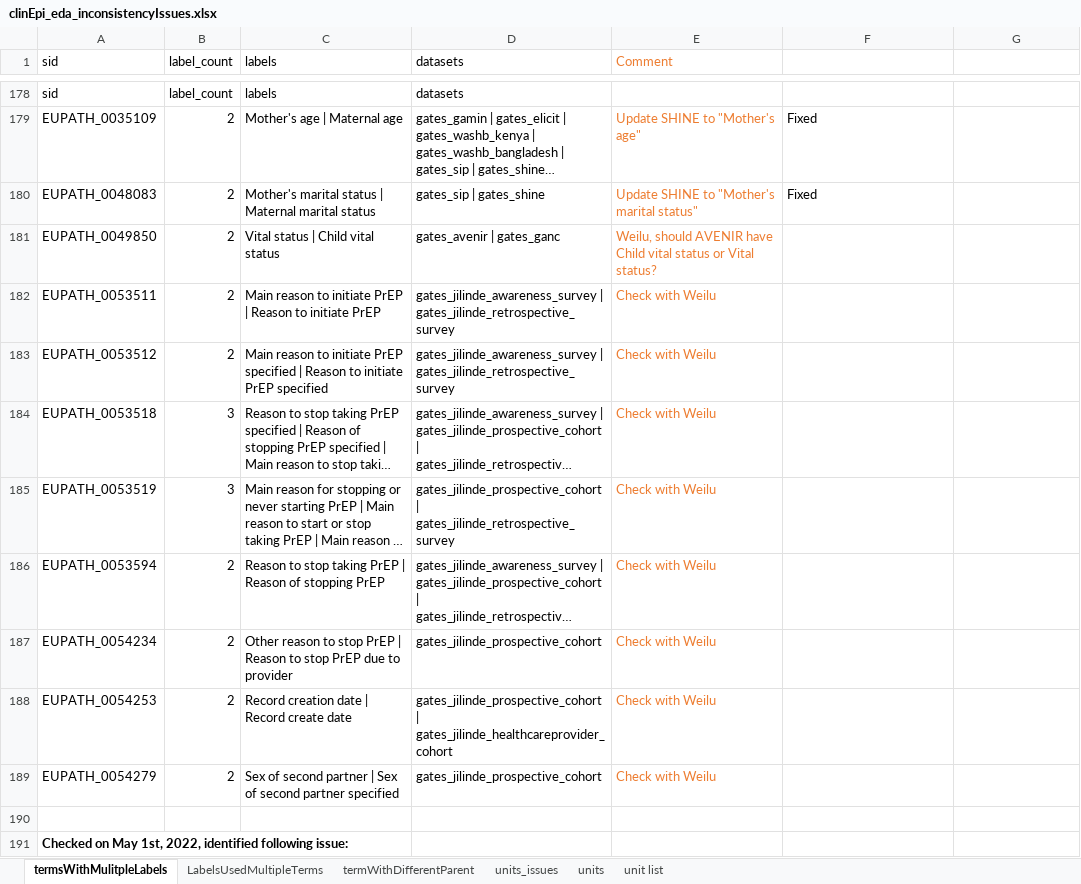
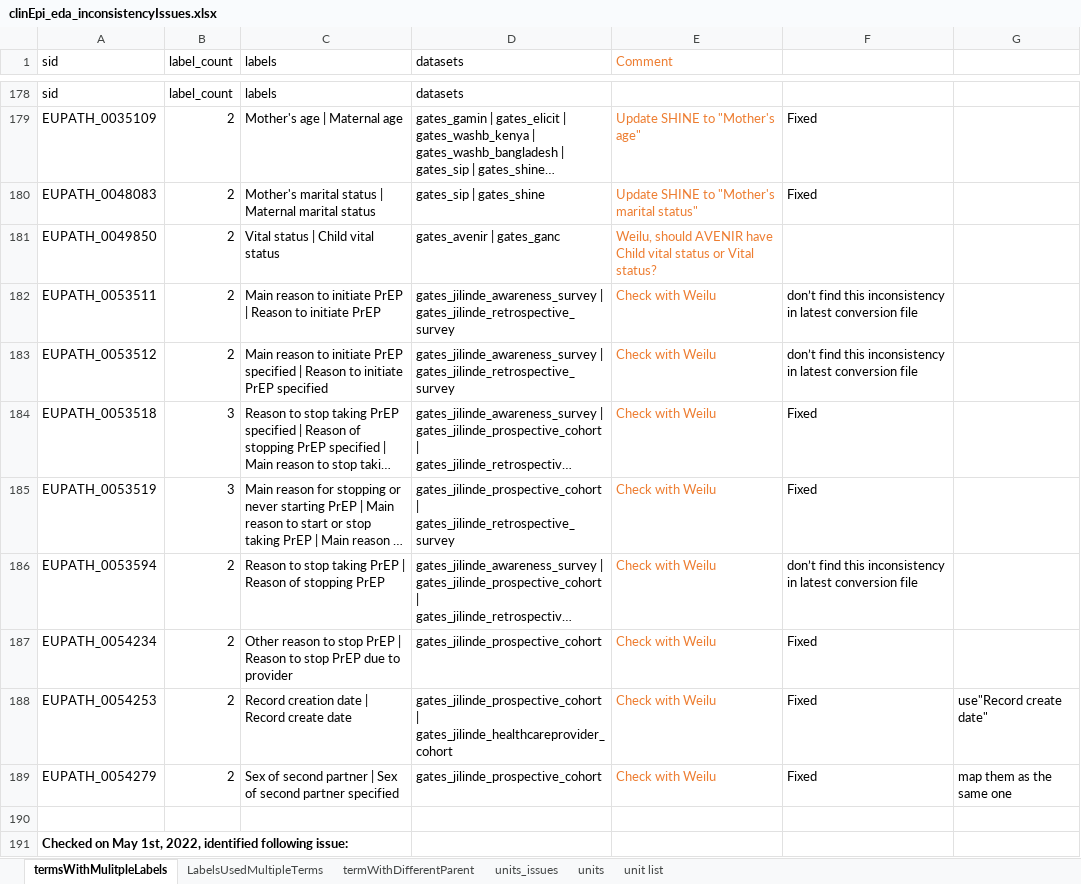
Before and after one commit to VEuPathDB/ApiCommonData, an Excel workbook: Load/ontology/harmonization/clinEpi_eda_inconsistencyIssues.xlsx, sheet termsWithMulitpleLabels, drawn as a sheet; only a part is shown, gaps mark what is left out; long unchanged cells end in …; values as stored, in another font and other column widths than the file's, no borders; the diff names each change by its address in the sheet, - before the commit and + after, or states it on an @@ line.

Commit message:
update conversion files of jilinde studies and inconsistency checking spreadsheet

```diff
--- a/Load/ontology/harmonization/clinEpi_eda_inconsistencyIssues.xlsx (sheet termsWithMulitpleLabels)
+++ b/Load/ontology/harmonization/clinEpi_eda_inconsistencyIssues.xlsx (sheet termsWithMulitpleLabels)
-F182:F183: (empty)
+F182:F183: don’t find this inconsistency in latest conversion file
-F184:F185: (empty)
+F184:F185: Fixed
-F186: (empty)
+F186: don’t find this inconsistency in latest conversion file
-F187:F189: (empty)
+F187:F189: Fixed
-G188: (empty)
+G188: use"Record create date"
-G189: (empty)
+G189: map them as the same one
```
Also changed, not shown: 5 other files.
